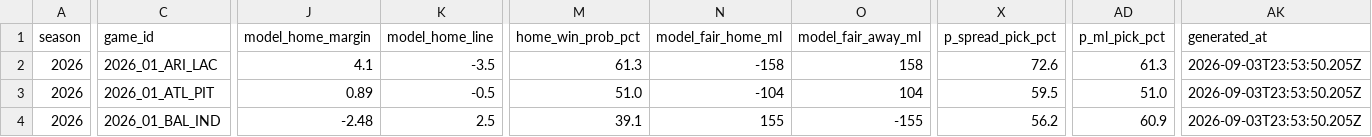
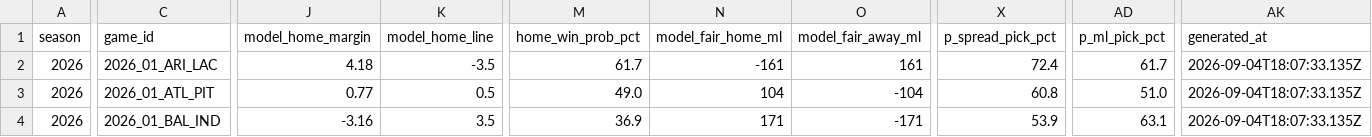
Before and after one commit to azcal/mbm-nfl, a CSV file: logs/edgedesk_export.csv, drawn as a sheet; only a part is shown, gaps mark what is left out; the diff covers the shown part only; the diff names each change by its address in the sheet, - before the commit and + after, or states it on an @@ line.

```diff
--- a/logs/edgedesk_export.csv
+++ b/logs/edgedesk_export.csv
-J2 (model_home_margin): 4.1
+J2 (model_home_margin): 4.18
-M2 (home_win_prob_pct): 61.3
+M2 (home_win_prob_pct): 61.7
-N2 (model_fair_home_ml): -158
+N2 (model_fair_home_ml): -161
-O2 (model_fair_away_ml): 158
+O2 (model_fair_away_ml): 161
-X2 (p_spread_pick_pct): 72.6
+X2 (p_spread_pick_pct): 72.4
-AD2 (p_ml_pick_pct): 61.3
+AD2 (p_ml_pick_pct): 61.7
-AK2:AK4 (generated_at): 2026-09-03T23:53:50.205Z
+AK2:AK4 (generated_at): 2026-09-04T18:07:33.135Z
-J3 (model_home_margin): 0.89
+J3 (model_home_margin): 0.77
-K3 (model_home_line): -0.5
+K3 (model_home_line): 0.5
-M3 (home_win_prob_pct): 51.0
+M3 (home_win_prob_pct): 49.0
-N3 (model_fair_home_ml): -104
+N3 (model_fair_home_ml): 104
-O3 (model_fair_away_ml): 104
+O3 (model_fair_away_ml): -104
-X3 (p_spread_pick_pct): 59.5
+X3 (p_spread_pick_pct): 60.8
-J4 (model_home_margin): -2.48
+J4 (model_home_margin): -3.16
-K4 (model_home_line): 2.5
+K4 (model_home_line): 3.5
-M4 (home_win_prob_pct): 39.1
+M4 (home_win_prob_pct): 36.9
-N4 (model_fair_home_ml): 155
+N4 (model_fair_home_ml): 171
-O4 (model_fair_away_ml): -155
+O4 (model_fair_away_ml): -171
-X4 (p_spread_pick_pct): 56.2
+X4 (p_spread_pick_pct): 53.9
-AD4 (p_ml_pick_pct): 60.9
+AD4 (p_ml_pick_pct): 63.1
```
Also changed, not shown: 116 edited cells elsewhere in this file, logs/alt_grid.csv, logs/picks.csv, 4 other files.
